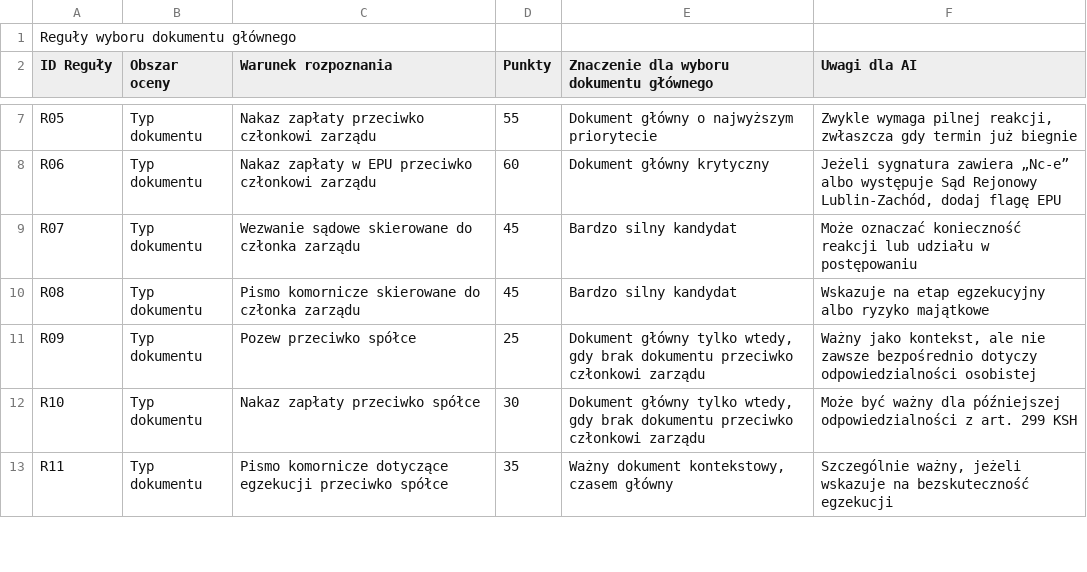
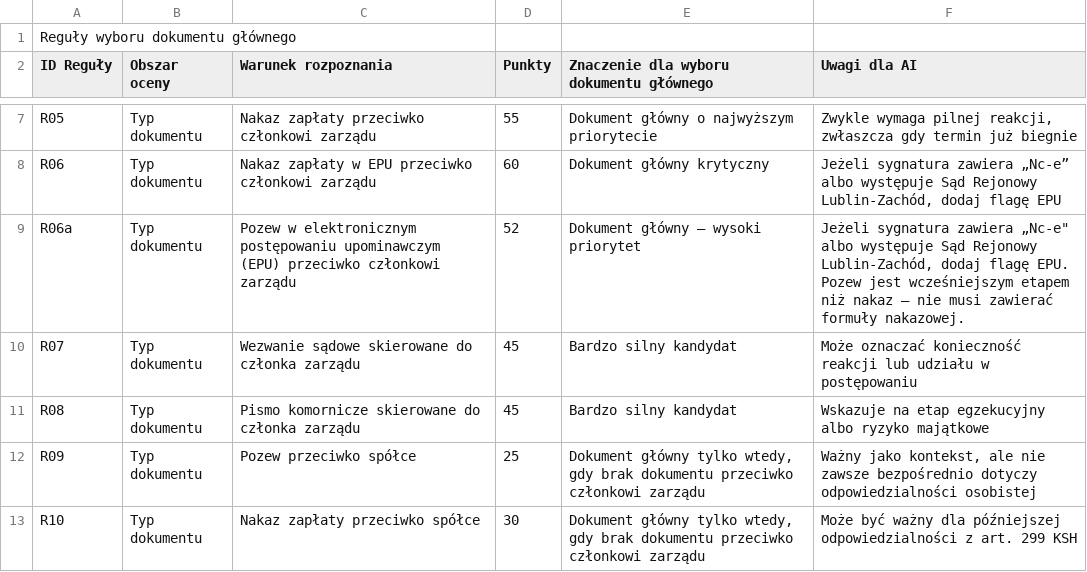
Before and after one commit to pczak333/Kalkulator_ryzyka_app, a CSV file: dane_wejściowe/csv/02_2_Reguly_wyboru_dok_glownego.csv, drawn as a sheet; only a part is shown, gaps mark what is left out; the shorter side is filled out with more unchanged rows.

```diff
--- a/dane_wejściowe/csv/02_2_Reguly_wyboru_dok_glownego.csv
+++ b/dane_wejściowe/csv/02_2_Reguly_wyboru_dok_glownego.csv
@@ -8,2 +8,3 @@ R05;Typ dokumentu;Nakaz zapłaty przeciwko członkowi zarządu;55;Dokument głó
 R06;Typ dokumentu;Nakaz zapłaty w EPU przeciwko członkowi zarządu;60;Dokument główny krytyczny;Jeżeli sygnatura zawiera „Nc-e” albo występuje Sąd Rejonowy Lublin-Zachód, dodaj flagę EPU
+R06a;Typ dokumentu;Pozew w elektronicznym postępowaniu upominawczym (EPU) przeciwko członkowi zarządu;52;Dokument główny — wysoki priorytet;Jeżeli sygnatura zawiera „Nc-e" albo występuje Sąd Rejonowy Lublin-Zachód, dodaj flagę EPU. Pozew jest wcześniejszym etapem niż nakaz — nie musi zawierać formuły nakazowej.
 R07;Typ dokumentu;Wezwanie sądowe skierowane do członka zarządu;45;Bardzo silny kandydat;Może oznaczać konieczność reakcji lub udziału w postępowaniu
```
Also changed, not shown: dane_wejściowe/csv/07_3_Typy_dokumentow.csv, 1 other file.
